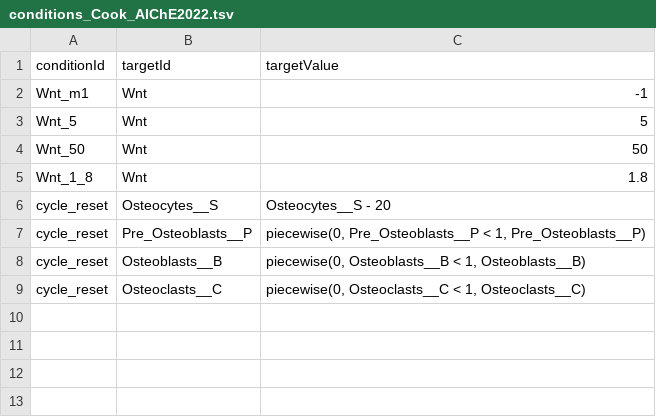
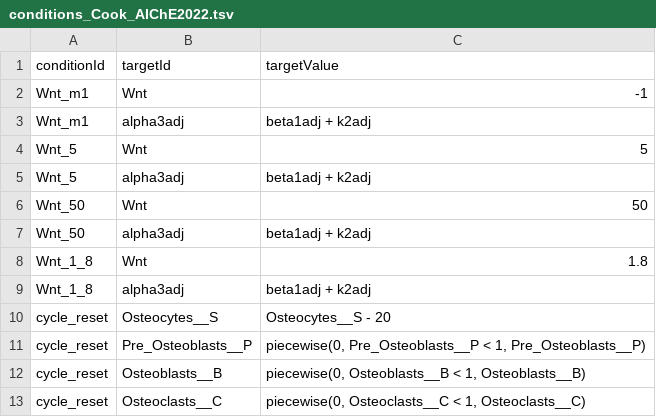
Before and after one commit to Benchmarking-Initiative/Benchmark-Models-PEtab, a TSV file: Benchmark-Models/Cook_AIChE2022/conditions_Cook_AIChE2022.tsv, drawn as a sheet.

```diff
--- a/Benchmark-Models/Cook_AIChE2022/conditions_Cook_AIChE2022.tsv
+++ b/Benchmark-Models/Cook_AIChE2022/conditions_Cook_AIChE2022.tsv
@@ -2,5 +2,9 @@ conditionId	targetId	targetValue
 Wnt_m1	Wnt	-1
+Wnt_m1	alpha3adj	beta1adj + k2adj
 Wnt_5	Wnt	5
+Wnt_5	alpha3adj	beta1adj + k2adj
 Wnt_50	Wnt	50
+Wnt_50	alpha3adj	beta1adj + k2adj
 Wnt_1_8	Wnt	1.8
+Wnt_1_8	alpha3adj	beta1adj + k2adj
 cycle_reset	Osteocytes__S	Osteocytes__S - 20
```
Also changed, not shown: Benchmark-Models/Cook_AIChE2022/measurementData_Cook_AIChE2022.tsv, Benchmark-Models/Cook_AIChE2022/parameters_Cook_AIChE2022.tsv, 8 other files.
